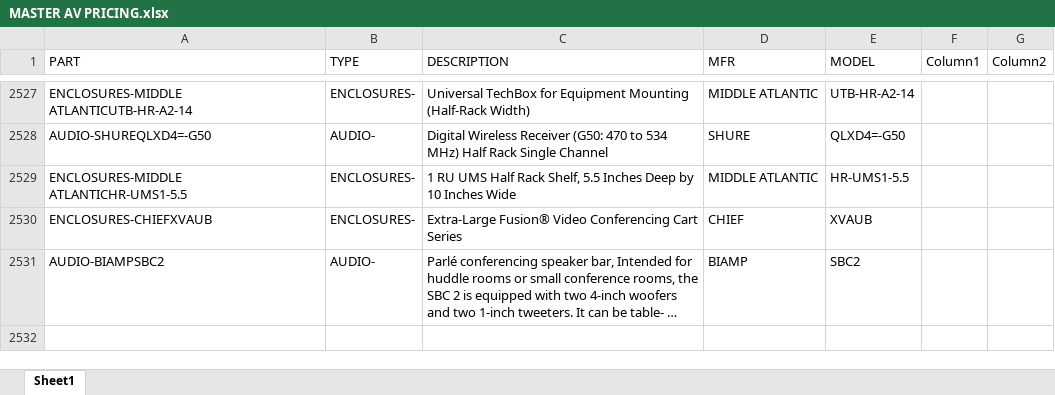
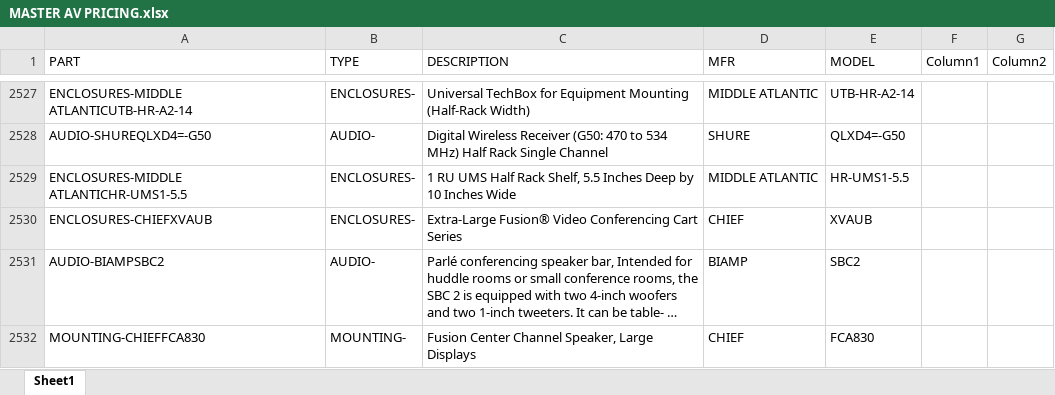
Before and after one commit to bruceb85/av_equipment_list, an Excel workbook: MASTER AV PRICING.xlsx, sheet Sheet1, drawn as a sheet; only a part is shown, gaps mark what is left out; long unchanged cells end in …; values as stored, in another font and other column widths than the file's, no borders; conditional formats and table styles not drawn; the diff names each change by its address in the sheet, - before the commit and + after, or states it on an @@ line.

Commit message:
Update MASTER AV PRICING.xlsx

```diff
--- a/MASTER AV PRICING.xlsx (sheet Sheet1)
+++ b/MASTER AV PRICING.xlsx (sheet Sheet1)
+row 2532: MOUNTING-CHIEFFCA830 | MOUNTING- | Fusion Center Channel Speaker, Large Displays | CHIEF | FCA830
```
